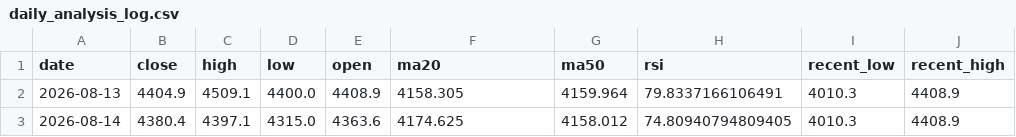
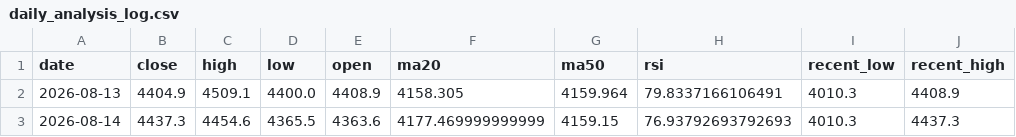
Before and after one commit to bensongodstime223-arch/forex-agent, a CSV file: daily_analysis_log.csv, drawn as a sheet; only a part is shown; the diff names each change by its address in the sheet, - before the commit and + after, or states it on an @@ line.

```diff
--- a/daily_analysis_log.csv
+++ b/daily_analysis_log.csv
-B3 (close): 4380.4
+B3 (close): 4437.3
-C3 (high): 4397.1
+C3 (high): 4454.6
-D3 (low): 4315.0
+D3 (low): 4365.5
-F3 (ma20): 4174.625
+F3 (ma20): 4177.469999999999
-G3 (ma50): 4158.012
+G3 (ma50): 4159.15
-H3 (rsi): 74.80940794809405
+H3 (rsi): 76.93792693792693
-J3 (recent_high): 4408.9
+J3 (recent_high): 4437.3
```
Also changed, not shown: 1 other file.
